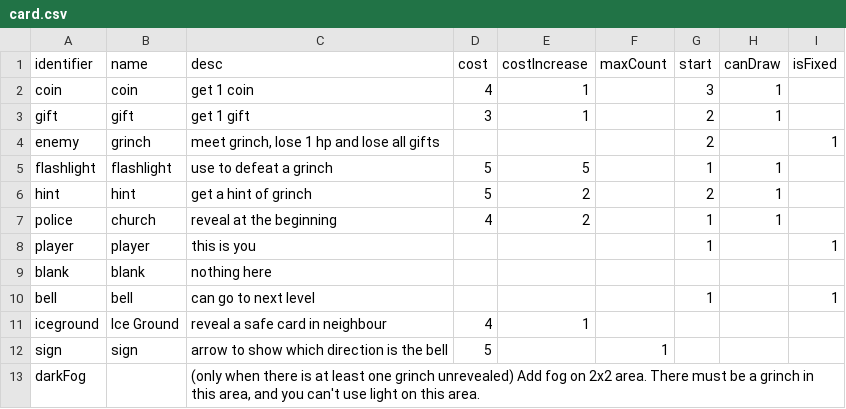
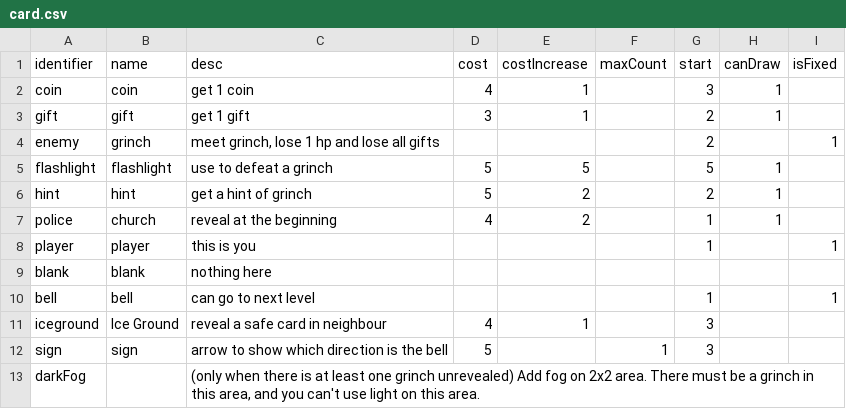
Before and after one commit to shshwdr/christmasLightRing, a CSV file: Assets/Resources/csv/card.csv, drawn as a sheet.

```diff
--- a/Assets/Resources/csv/card.csv
+++ b/Assets/Resources/csv/card.csv
@@ -4,3 +4,3 @@ gift,gift,get 1 gift,3,1,,2,1,
 enemy,grinch,"meet grinch, lose 1 hp and lose all gifts",,,,2,,1
-flashlight,flashlight,use to defeat a grinch,5,5,,1,1,
+flashlight,flashlight,use to defeat a grinch,5,5,,5,1,
 hint,hint,get a hint of grinch,5,2,,2,1,
@@ -10,4 +10,4 @@ blank,blank,nothing here,,,,,,
 bell,bell,can go to next level,,,,1,,1
-iceground,Ice Ground,reveal a safe card in neighbour,4,1,,,,
-sign,sign,arrow to show which direction is the bell,5,,1,,,
+iceground,Ice Ground,reveal a safe card in neighbour,4,1,,3,,
+sign,sign,arrow to show which direction is the bell,5,,1,3,,
 darkFog,,"(only when there is at least one grinch unrevealed) Add fog on 2x2 area. There must be a grinch in this area, and you can't use light on this area.",,,,,,
```
Also changed, not shown: Assets/Resources/csv/upgrade.csv, 17 other files.
